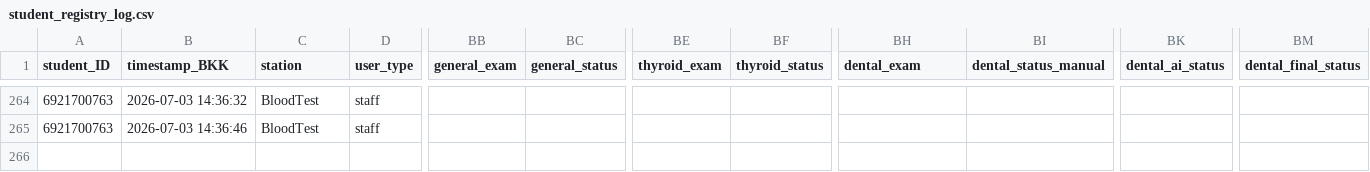
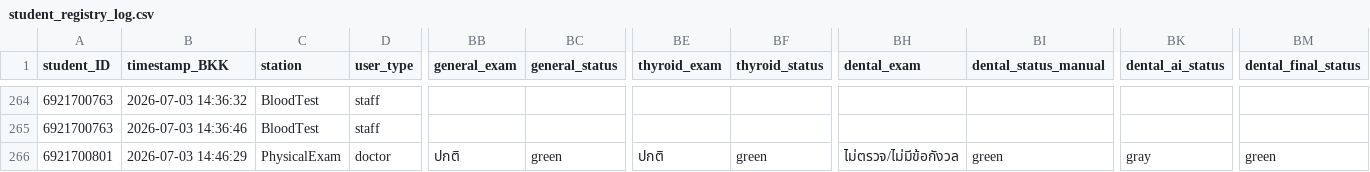
Before and after one commit to PythonianSt/PE2026, a CSV file: student_registry_log.csv, drawn as a sheet; only a part is shown, gaps mark what is left out; rows hold the shown columns only; the diff names each change by its address in the sheet, - before the commit and + after, or states it on an @@ line.

Commit message:
Append PhysicalExam data 2026-07-03 14:46:30

```diff
--- a/student_registry_log.csv
+++ b/student_registry_log.csv
+row 266: 6921700801 | 2026-07-03 14:46:29 | PhysicalExam | doctor | ปกติ | green | ปกติ | green | ไม่ตรวจ/ไม่มีข้อกังวล | green | gray | green
```
